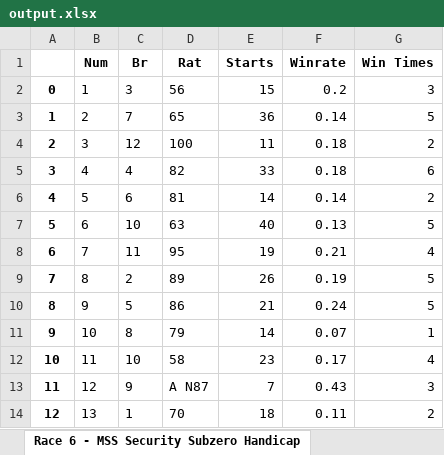
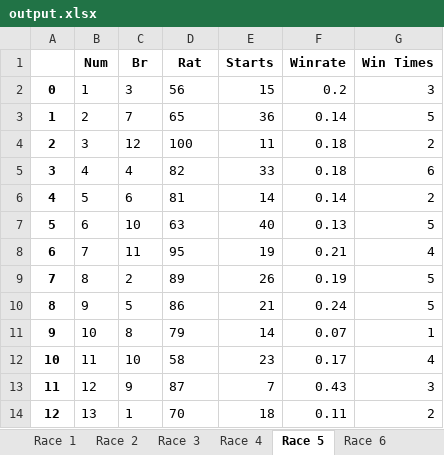
Before and after one commit to vZekii/PDFExtract, an Excel workbook: output.xlsx, sheet Race 5, drawn as a sheet; values as stored, in another font and other column widths than the file's, no borders; the diff names each change by its address in the sheet, - before the commit and + after, or states it on an @@ line.

```diff
--- a/output.xlsx (sheet Race 5)
+++ b/output.xlsx (sheet Race 5)
-sheet tab: Race 6 - MSS Security Subzero Handicap
+sheet tab: Race 5
-D13 (Rat): A N87
+D13 (Rat): 87
```
Also changed, not shown: sheet Race 1, sheet Race 2, sheet Race 8, sheet Race 9, other sheet tabs, 3 other files.
